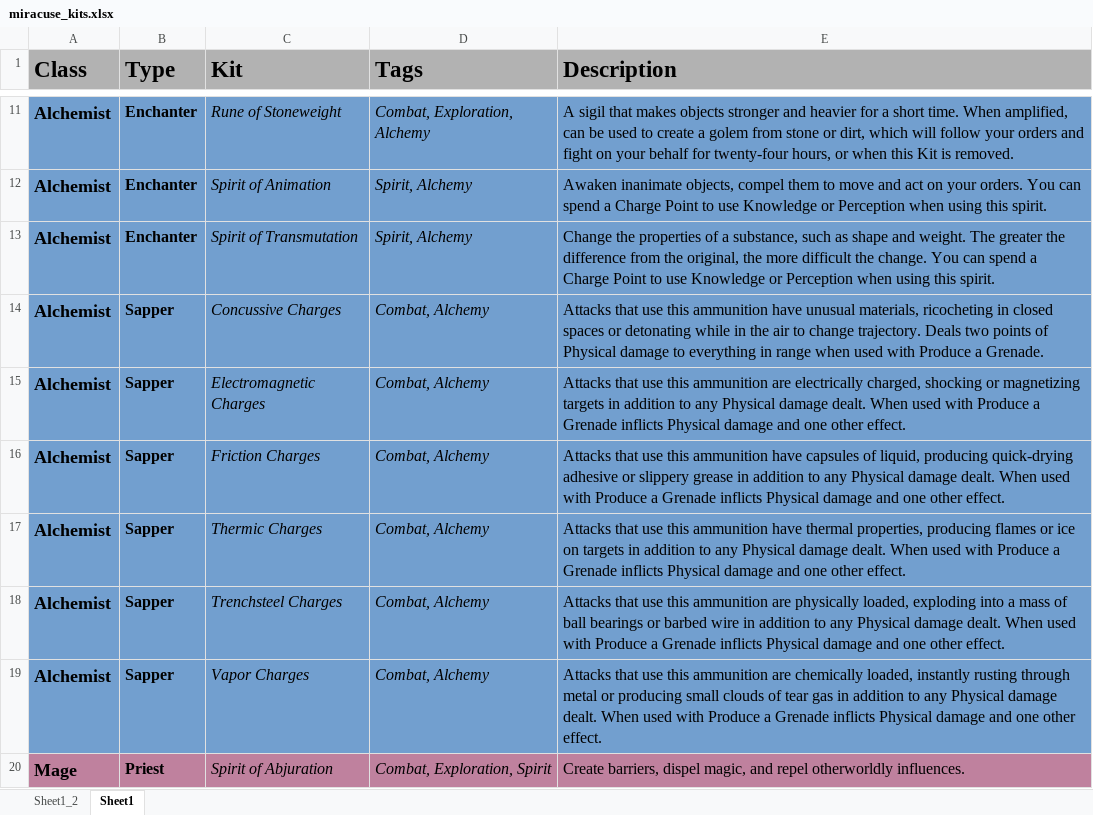
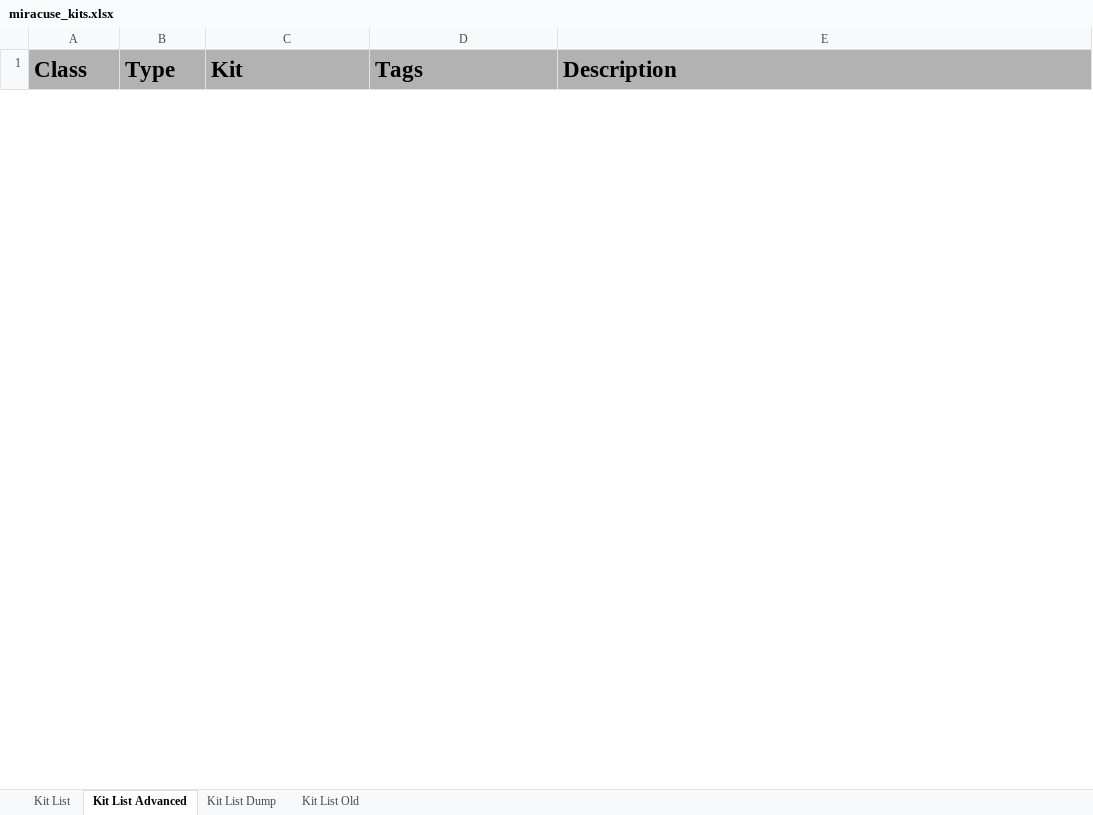
Before and after one commit to miracuse/miracuse.github.io, an Excel workbook: miracuse_kits.xlsx, sheet Kit List Advanced, drawn as a sheet; only a part is shown, gaps mark what is left out; values as stored, in another font and other column widths than the file's, no borders; charts and pictures not drawn; removed rows and columns are numbered as before the commit, all else as after; the diff covers the shown part only; the diff names each change by its address in the sheet, - before the commit and + after, or states it on an @@ line.

```diff
--- a/miracuse_kits.xlsx (sheet Kit List Advanced)
+++ b/miracuse_kits.xlsx (sheet Kit List Advanced)
-sheet tab: Sheet1_2
+sheet tab: Kit List
-sheet tab: Sheet1
+sheet tab: Kit List Advanced
+sheet tab: Kit List Dump
+sheet tab: Kit List Old
-row 11: Alchemist | Enchanter | Rune of Stoneweight | Combat, Exploration, Alchemy | A sigil that makes objects stronger and heavier for a short time. When amplified, can be used to create a golem from stone or dirt, which will follow your orders and fight on your behalf for twenty-four hours, or when this Kit is removed.
-row 12: Alchemist | Enchanter | Spirit of Animation | Spirit, Alchemy | Awaken inanimate objects, compel them to move and act on your orders. You can spend a Charge Point to use Knowledge or Perception when using this spirit.
-row 13: Alchemist | Enchanter | Spirit of Transmutation | Spirit, Alchemy | Change the properties of a substance, such as shape and weight. The greater the difference from the original, the more difficult the change. You can spend a Charge Point to use Knowledge or Perception when using this spirit.
-row 14: Alchemist | Sapper | Concussive Charges | Combat, Alchemy | Attacks that use this ammunition have unusual materials, ricocheting in closed spaces or detonating while in the air to change trajectory. Deals two points of Physical damage to everything in range when used with Produce a Grenade.
-row 15: Alchemist | Sapper | Electromagnetic Charges | Combat, Alchemy | Attacks that use this ammunition are electrically charged, shocking or magnetizing targets in addition to any Physical damage dealt. When used with Produce a Grenade inflicts Physical damage and one other effect.
-row 16: Alchemist | Sapper | Friction Charges | Combat, Alchemy | Attacks that use this ammunition have capsules of liquid, producing quick-drying adhesive or slippery grease in addition to any Physical damage dealt. When used with Produce a Grenade inflicts Physical damage and one other effect.
-row 17: Alchemist | Sapper | Thermic Charges | Combat, Alchemy | Attacks that use this ammunition have thermal properties, producing flames or ice on targets in addition to any Physical damage dealt. When used with Produce a Grenade inflicts Physical damage and one other effect.
-row 18: Alchemist | Sapper | Trenchsteel Charges | Combat, Alchemy | Attacks that use this ammunition are physically loaded, exploding into a mass of ball bearings or barbed wire in addition to any Physical damage dealt. When used with Produce a Grenade inflicts Physical damage and one other effect.
-row 19: Alchemist | Sapper | Vapor Charges | Combat, Alchemy | Attacks that use this ammunition are chemically loaded, instantly rusting through metal or producing small clouds of tear gas in addition to any Physical damage dealt. When used with Produce a Grenade inflicts Physical damage and one other effect.
-row 20: Mage | Priest | Spirit of Abjuration | Combat, Exploration, Spirit | Create barriers, dispel magic, and repel otherworldly influences.
```
Also changed, not shown: 42 added rows and 62 removed rows elsewhere in this sheet, sheet Kit List, charts or pictures, 41 other files.
